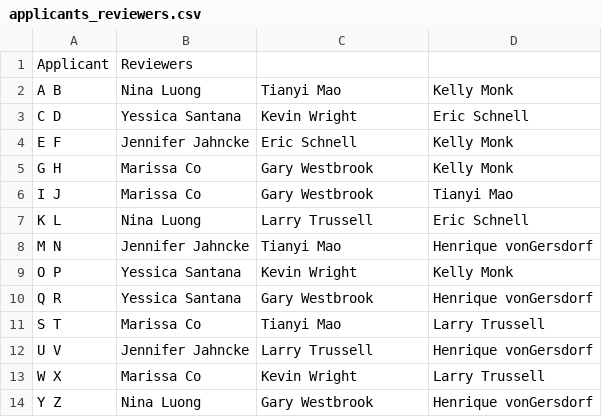
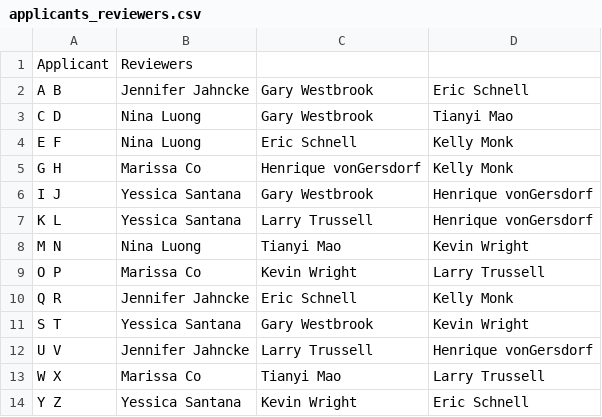
Before and after one commit to jnjahncke/reviewer_randomizer, a CSV file: applicants_reviewers.csv, drawn as a sheet.

```diff
--- a/applicants_reviewers.csv
+++ b/applicants_reviewers.csv
@@ -1,14 +1,14 @@
 Applicant,Reviewers,,
-A B,Nina Luong,Tianyi  Mao,Kelly Monk
-C D,Yessica Santana,Kevin Wright,Eric Schnell
-E F,Jennifer Jahncke,Eric Schnell,Kelly Monk
-G H,Marissa Co,Gary Westbrook,Kelly Monk
-I J,Marissa Co,Gary Westbrook,Tianyi  Mao
-K L,Nina Luong,Larry Trussell,Eric Schnell
-M N,Jennifer Jahncke,Tianyi  Mao,Henrique vonGersdorf
-O P,Yessica Santana,Kevin Wright,Kelly Monk
-Q R,Yessica Santana,Gary Westbrook,Henrique vonGersdorf
-S T,Marissa Co,Tianyi  Mao,Larry Trussell
+A B,Jennifer Jahncke,Gary Westbrook,Eric Schnell
+C D,Nina Luong,Gary Westbrook,Tianyi  Mao
+E F,Nina Luong,Eric Schnell,Kelly Monk
+G H,Marissa Co,Henrique vonGersdorf,Kelly Monk
+I J,Yessica Santana,Gary Westbrook,Henrique vonGersdorf
+K L,Yessica Santana,Larry Trussell,Henrique vonGersdorf
+M N,Nina Luong,Tianyi  Mao,Kevin Wright
+O P,Marissa Co,Kevin Wright,Larry Trussell
+Q R,Jennifer Jahncke,Eric Schnell,Kelly Monk
+S T,Yessica Santana,Gary Westbrook,Kevin Wright
 U V,Jennifer Jahncke,Larry Trussell,Henrique vonGersdorf
-W X,Marissa Co,Kevin Wright,Larry Trussell
-Y Z,Nina Luong,Gary Westbrook,Henrique vonGersdorf
+W X,Marissa Co,Tianyi  Mao,Larry Trussell
+Y Z,Yessica Santana,Kevin Wright,Eric Schnell
```
Also changed, not shown: reviewer_applicants.csv, 3 other files.
